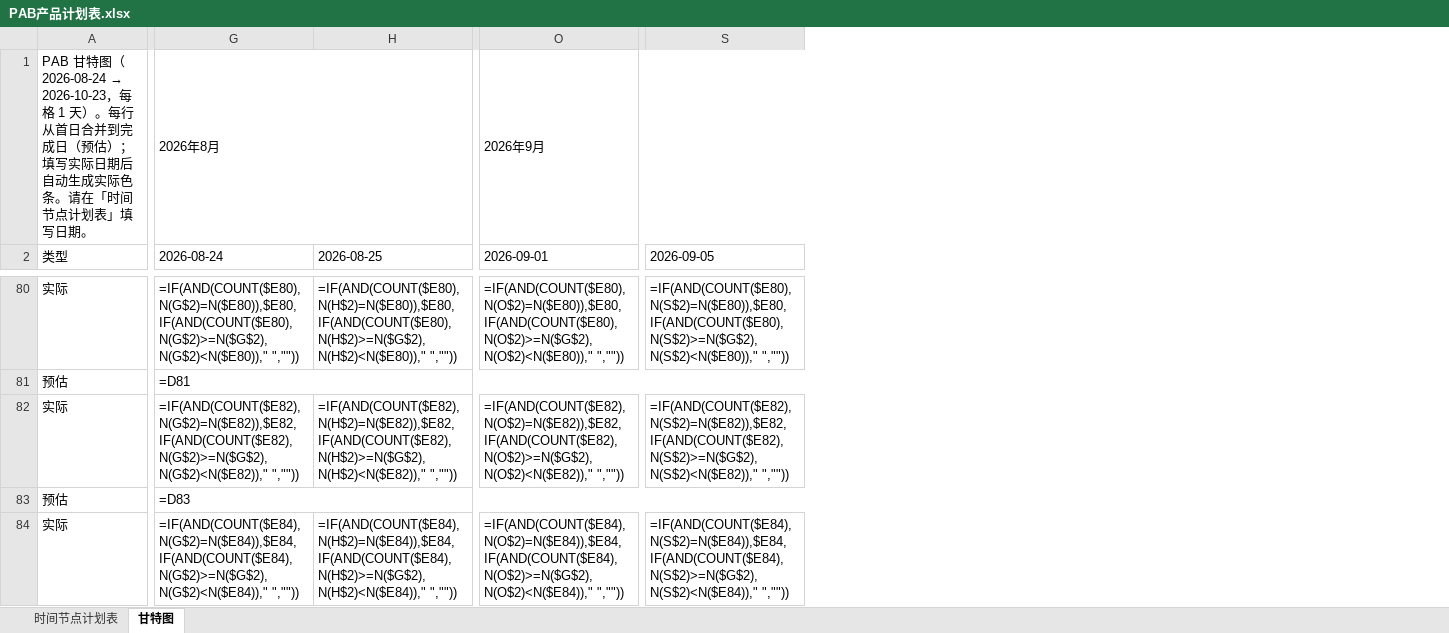
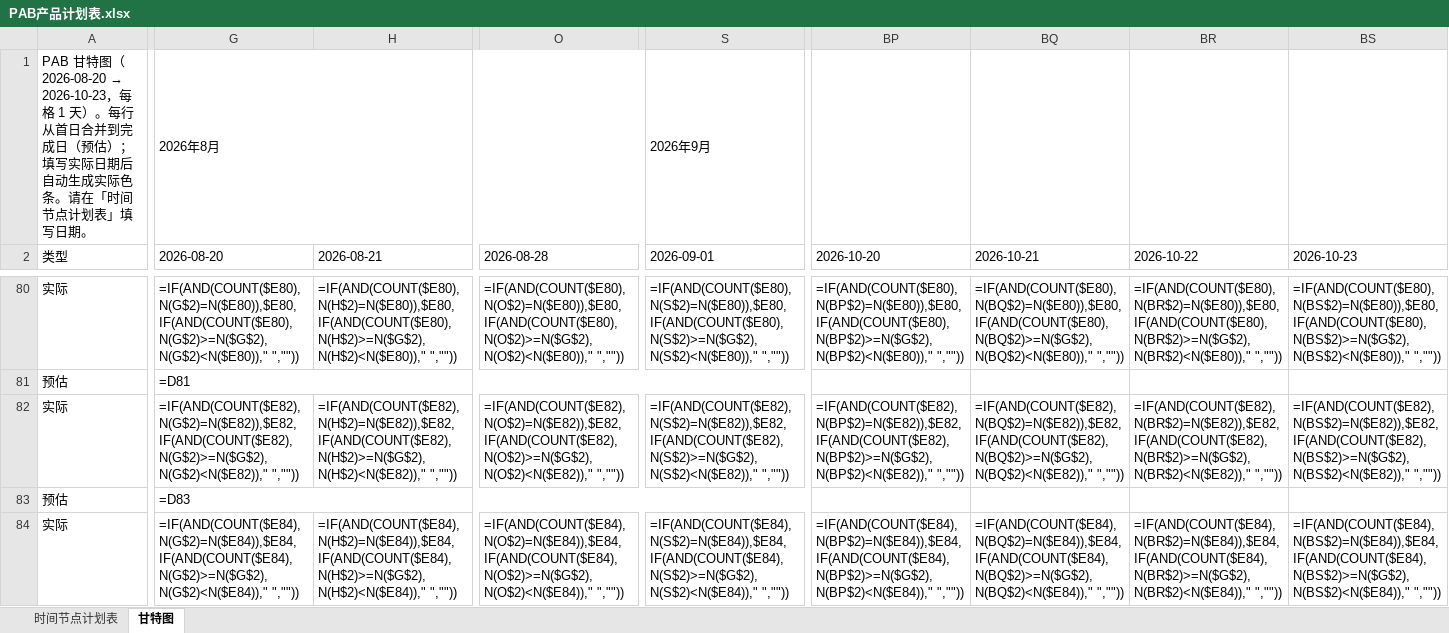
Before and after one commit to zer2803-cloud/route_maps, an Excel workbook: PAB产品计划表.xlsx, sheet 甘特图, drawn as a sheet; only a part is shown, gaps mark what is left out; values as stored, in another font and other column widths than the file's, no cell formats; formulas without a stored value are shown as written; conditional formats not drawn; removed rows and columns are numbered as before the commit, all else as after; rows hold the shown columns only; the diff covers the shown part only; the diff names each change by its address in the sheet, - before the commit and + after, or states it on an @@ line.

```diff
--- a/PAB产品计划表.xlsx (sheet 甘特图)
+++ b/PAB产品计划表.xlsx (sheet 甘特图)
+column BP (2026-10-20), rows 80-84: =IF(AND(COUNT($E80),N(BP$2)=N($E80)),$E80,IF(AND(COUNT($E80),N(BP$2)>=N($G$2),N(BP$2)<N($E80))," ","")) |  | =IF(AND(COUNT($E82),N(BP$2)=N($E82)),$E82,IF(AND(COUNT($E82),N(BP$2)>=N($G$2),N(BP$2)<N($E82))," ","")) |  | =IF(AND(COUNT($E84),N(BP$2)=N($E84)),$E84,IF(AND(COUNT($E84),N(BP$2)>=N($G$2),N(BP$2)<N($E84))," ",""))
+column BQ (2026-10-21), rows 80-84: =IF(AND(COUNT($E80),N(BQ$2)=N($E80)),$E80,IF(AND(COUNT($E80),N(BQ$2)>=N($G$2),N(BQ$2)<N($E80))," ","")) |  | =IF(AND(COUNT($E82),N(BQ$2)=N($E82)),$E82,IF(AND(COUNT($E82),N(BQ$2)>=N($G$2),N(BQ$2)<N($E82))," ","")) |  | =IF(AND(COUNT($E84),N(BQ$2)=N($E84)),$E84,IF(AND(COUNT($E84),N(BQ$2)>=N($G$2),N(BQ$2)<N($E84))," ",""))
+column BR (2026-10-22), rows 80-84: =IF(AND(COUNT($E80),N(BR$2)=N($E80)),$E80,IF(AND(COUNT($E80),N(BR$2)>=N($G$2),N(BR$2)<N($E80))," ","")) |  | =IF(AND(COUNT($E82),N(BR$2)=N($E82)),$E82,IF(AND(COUNT($E82),N(BR$2)>=N($G$2),N(BR$2)<N($E82))," ","")) |  | =IF(AND(COUNT($E84),N(BR$2)=N($E84)),$E84,IF(AND(COUNT($E84),N(BR$2)>=N($G$2),N(BR$2)<N($E84))," ",""))
+column BS (2026-10-23), rows 80-84: =IF(AND(COUNT($E80),N(BS$2)=N($E80)),$E80,IF(AND(COUNT($E80),N(BS$2)>=N($G$2),N(BS$2)<N($E80))," ","")) |  | =IF(AND(COUNT($E82),N(BS$2)=N($E82)),$E82,IF(AND(COUNT($E82),N(BS$2)>=N($G$2),N(BS$2)<N($E82))," ","")) |  | =IF(AND(COUNT($E84),N(BS$2)=N($E84)),$E84,IF(AND(COUNT($E84),N(BS$2)>=N($G$2),N(BS$2)<N($E84))," ",""))
-row 1: PAB 甘特图（2026-08-24 → 2026-10-23，每格 1 天）。每行从首日合并到完成日（预估）；填写实际日期后自动生成实际色条。请在「时间节点计划表」填写日期。 | 2026年8月 |  | 2026年9月
+row 1: PAB 甘特图（2026-08-20 → 2026-10-23，每格 1 天）。每行从首日合并到完成日（预估）；填写实际日期后自动生成实际色条。请在「时间节点计划表」填写日期。 | 2026年8月 |  |  | 2026年9月
-G2: 2026-08-24
+G2: 2026-08-20
-H2: 2026-08-25
+H2: 2026-08-21
-O2: 2026-09-01
+O2: 2026-08-28
-S2: 2026-09-05
+S2: 2026-09-01
-G81:AB81 merged
+G81:AF81 merged
-G83:BB83 merged
+G83:BF83 merged
```
Also changed, not shown: 57 edited cells and merged cells elsewhere in this sheet, cell formats, 2 other files.
